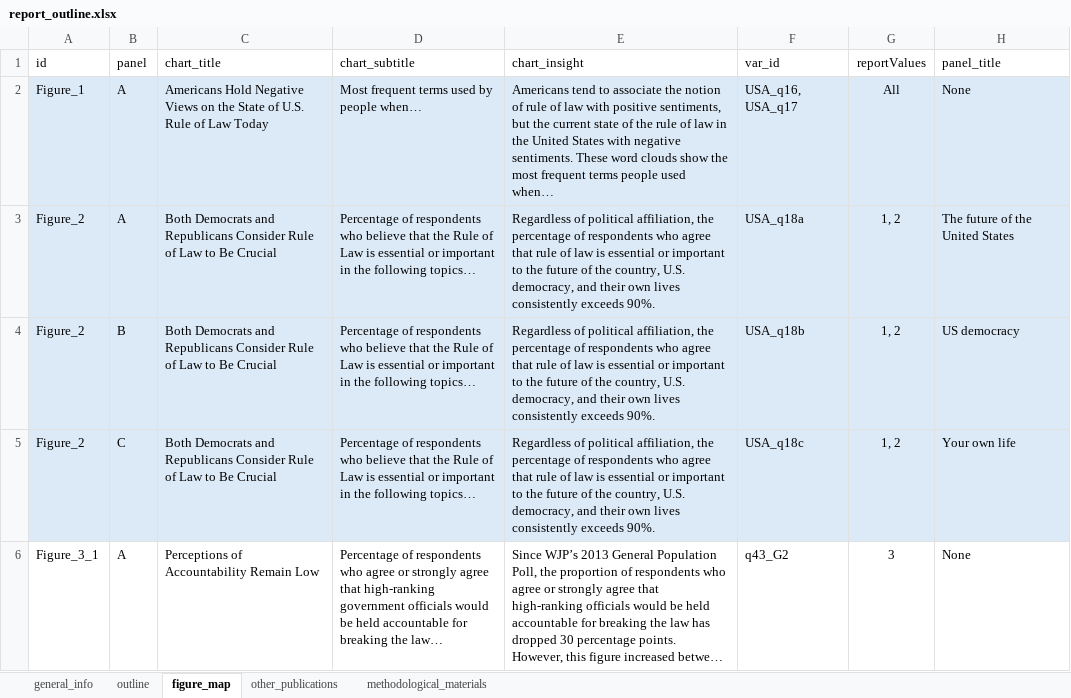
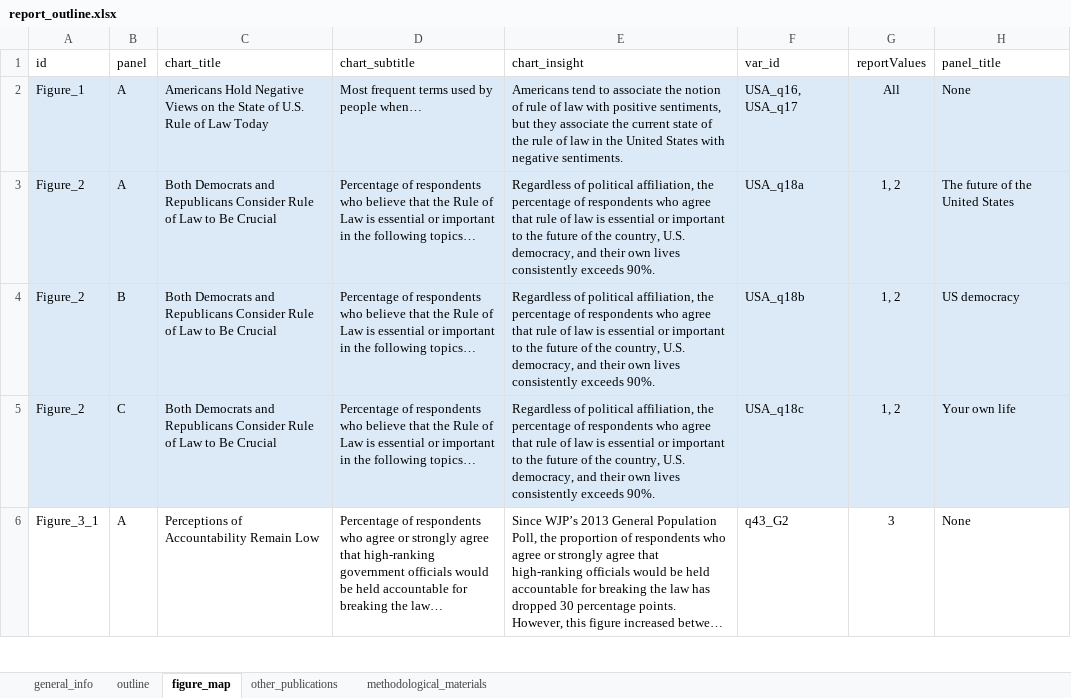
Before and after one commit to WJP-DAU/USA-report-2024, an Excel workbook: report_outline.xlsx, sheet figure_map, drawn as a sheet; only a part is shown; long unchanged cells end in …; values as stored, in another font and other column widths than the file's, no borders; table styles not drawn; the diff covers the shown part only; the diff names each change by its address in the sheet, - before the commit and + after, or states it on an @@ line.

```diff
--- a/report_outline.xlsx (sheet figure_map)
+++ b/report_outline.xlsx (sheet figure_map)
-E2 (chart_insight): …sentiments, but the current state of the rule of law in the United States with negative sentiments. These word clouds show the most frequent terms people used when…
+E2 (chart_insight): …sentiments, but they associate the current state of the rule of law in the United States with negative sentiments.
```
Also changed, not shown: 22 edited cells and cell formats elsewhere in this sheet, sheet other_publications, sheet methodological_materials, 18 other files.
